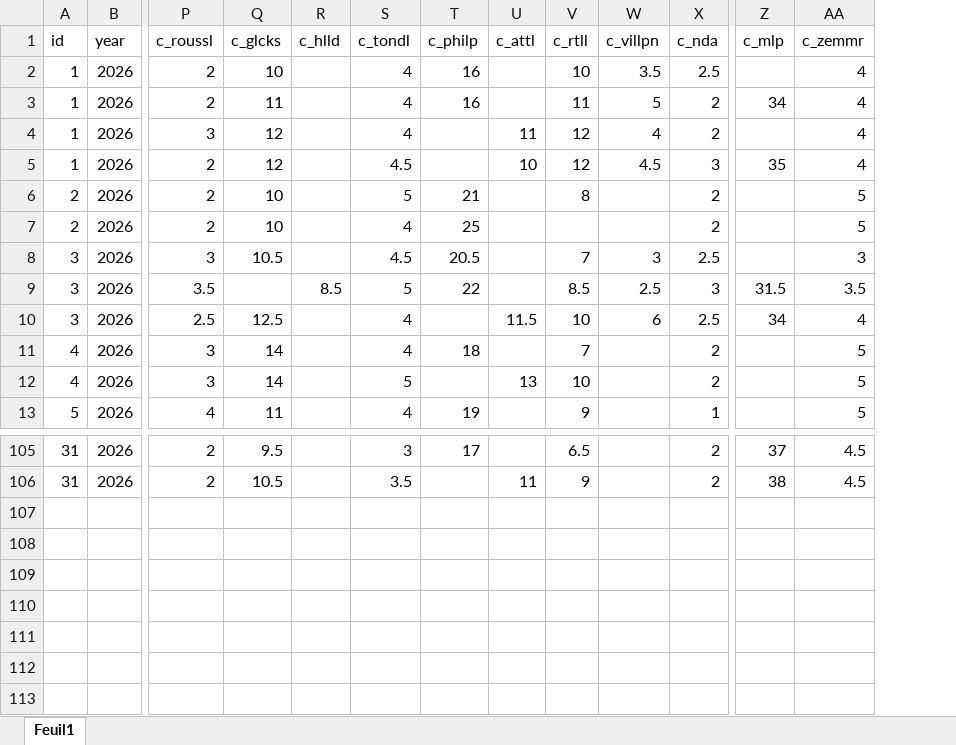
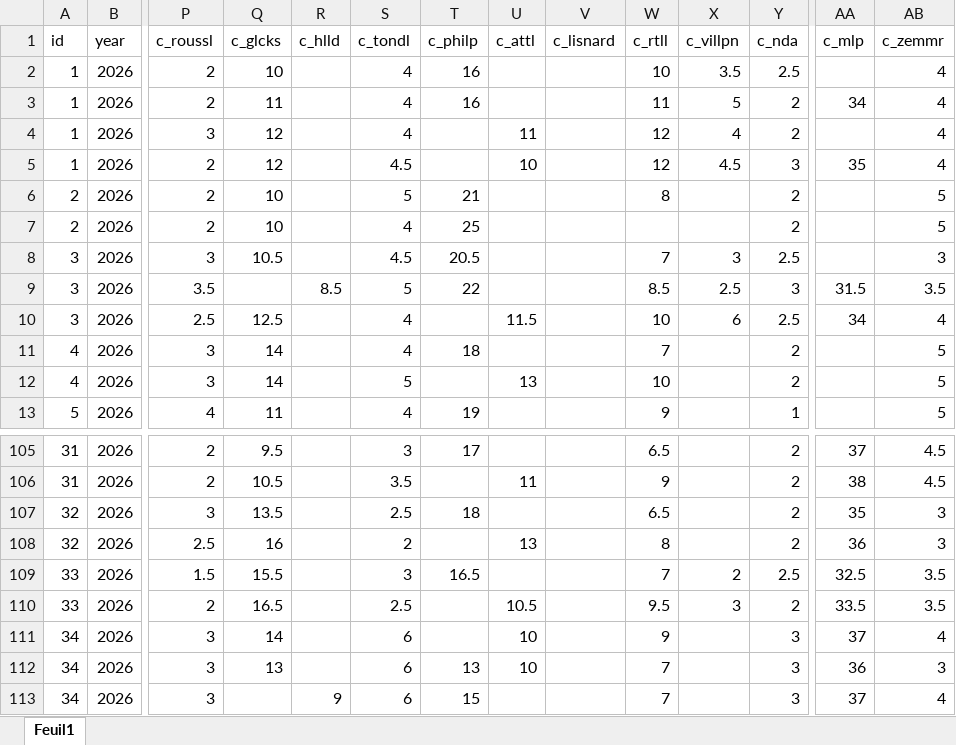
Before and after one commit to flavienganter/polls-2027-election, an Excel workbook: polls_data_2027.xlsx, sheet Feuil1, drawn as a sheet; only a part is shown, gaps mark what is left out; values as stored, in another font and other column widths than the file's, no borders; rows hold the shown columns only; the diff names each change by its address in the sheet, - before the commit and + after, or states it on an @@ line.

```diff
--- a/polls_data_2027.xlsx (sheet Feuil1)
+++ b/polls_data_2027.xlsx (sheet Feuil1)
+column V (c_lisnard), empty
+row 107: 32 | 2026 | 3 | 13.5 |  | 2.5 | 18 |  |  | 6.5 |  | 2 | 35 | 3
+row 108: 32 | 2026 | 2.5 | 16 |  | 2 |  | 13 |  | 8 |  | 2 | 36 | 3
+row 109: 33 | 2026 | 1.5 | 15.5 |  | 3 | 16.5 |  |  | 7 | 2 | 2.5 | 32.5 | 3.5
+row 110: 33 | 2026 | 2 | 16.5 |  | 2.5 |  | 10.5 |  | 9.5 | 3 | 2 | 33.5 | 3.5
+row 111: 34 | 2026 | 3 | 14 |  | 6 |  | 10 |  | 9 |  | 3 | 37 | 4
+row 112: 34 | 2026 | 3 | 13 |  | 6 | 13 | 10 |  | 7 |  | 3 | 36 | 3
+row 113: 34 | 2026 | 3 |  | 9 | 6 | 15 |  |  | 7 |  | 3 | 37 | 4
```
Also changed, not shown: 16 other files.
